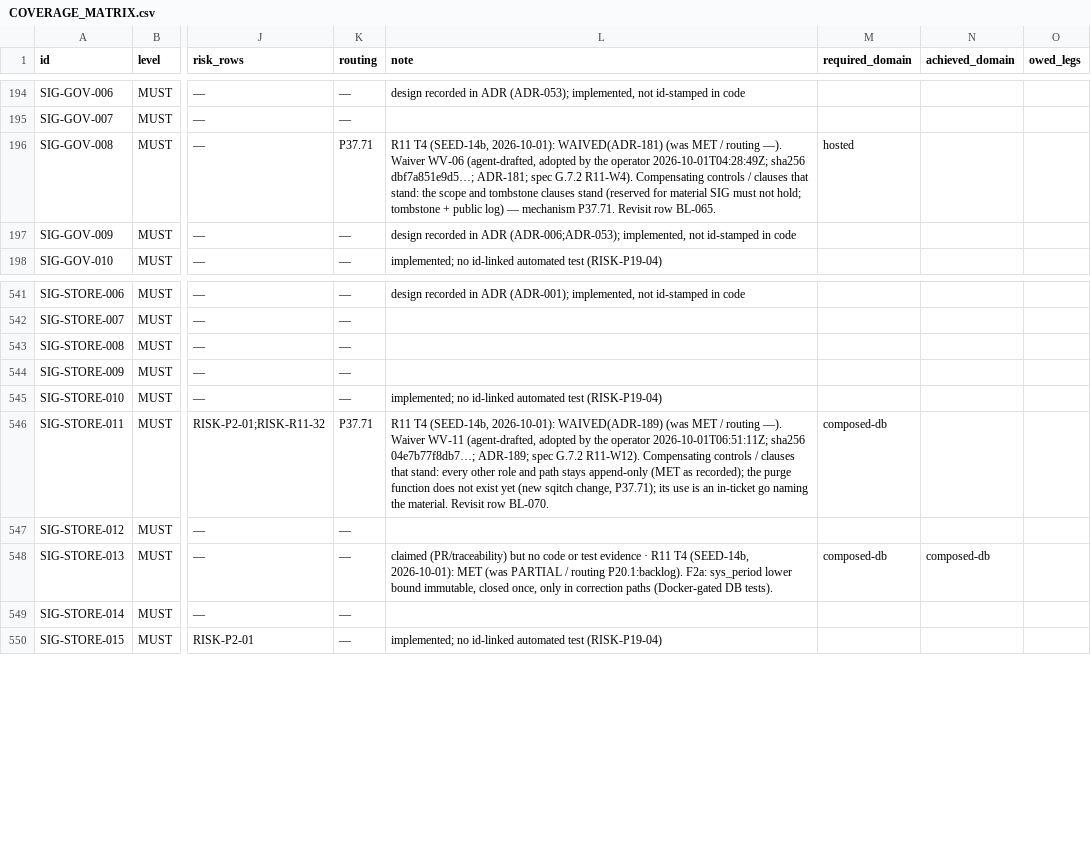
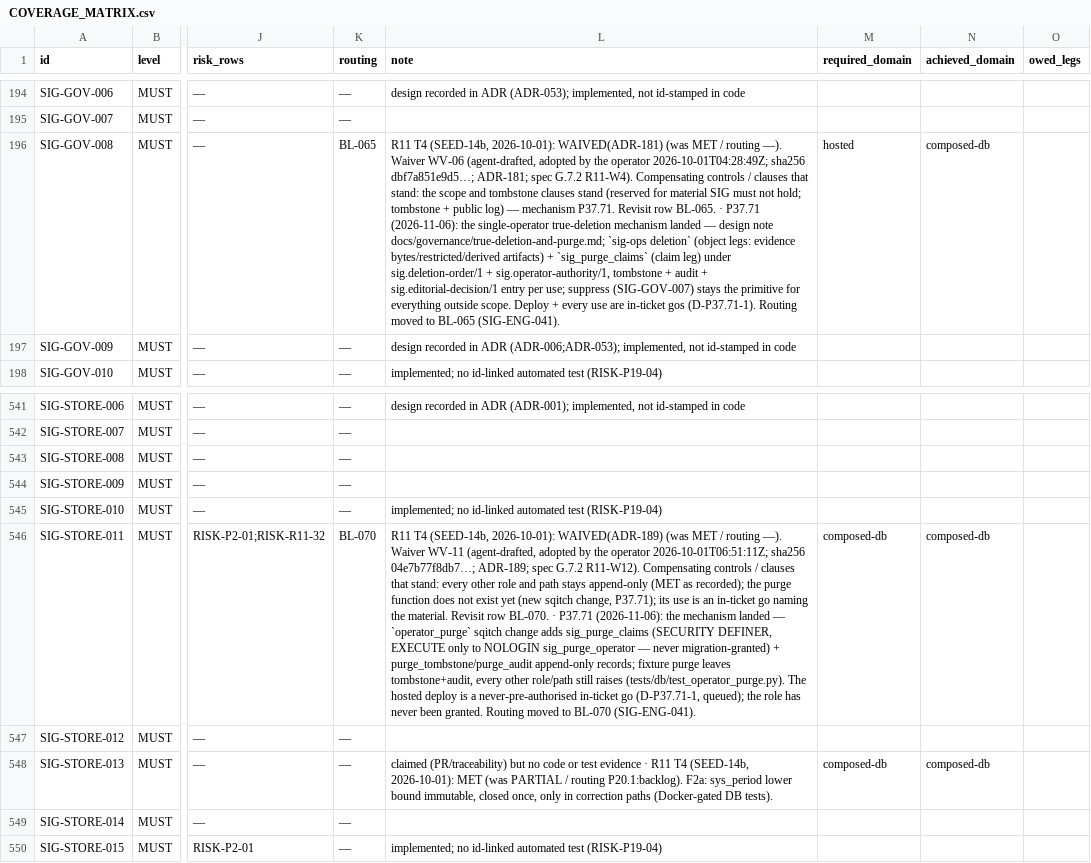
Before and after one commit to SteveVitali/Eleutheria, a CSV file: docs/build/COVERAGE_MATRIX.csv, drawn as a sheet; only a part is shown, gaps mark what is left out; the diff names each change by its address in the sheet, - before the commit and + after, or states it on an @@ line.

Commit message:
P37.71 — single-operator true deletion + the operator-only purge function (WV-06/WV-11, sole SIG-STORE-011 exception)
operator_purge sqitch change: sig_purge_operator (NOLOGIN, never
migration-granted), purge_tombstone + purge_audit (append-only),
sig_purge_claims SECURITY DEFINER — the one DB-enforced purge function;
sig-ops deletion + sig-db purge verbs under sig.deletion-order/1 +
sig.operator-authority/1; design note + docs; never run, never deployed,
role never granted — hosted deploy queued under D-P37.71-1.

Harness: devin-desktop/swe-2-high/subagent

```diff
--- a/docs/build/COVERAGE_MATRIX.csv
+++ b/docs/build/COVERAGE_MATRIX.csv
-K196 (routing): P37.71
+K196 (routing): BL-065
-L196 (note): …row BL-065.
+L196 (note): …row BL-065. · P37.71 (2026-11-06): the single-operator true-deletion mechanism landed — design note docs/governance/true-deletion-and-purge.md; `sig-ops deletion` (object legs: evidence bytes/restricted/derived artifacts) + `sig_purge_claims` (claim leg) under sig.deletion-order/1 + sig.operator-authority/1, tombstone + audit + sig.editorial-decision/1 entry per use; suppress (SIG-GOV-007) stays the primitive for everything outside scope. Deploy + every use are in-ticket gos (D-P37.71-1). Routing moved to BL-065 (SIG-ENG-041).
-N196 (achieved_domain): (empty)
+N196 (achieved_domain): composed-db
-K546 (routing): P37.71
+K546 (routing): BL-070
-L546 (note): …row BL-070.
+L546 (note): …row BL-070. · P37.71 (2026-11-06): the mechanism landed — `operator_purge` sqitch change adds sig_purge_claims (SECURITY DEFINER, EXECUTE only to NOLOGIN sig_purge_operator — never migration-granted) + purge_tombstone/purge_audit append-only records; fixture purge leaves tombstone+audit, every other role/path still raises (tests/db/test_operator_purge.py). The hosted deploy is a never-pre-authorised in-ticket go (D-P37.71-1, queued); the role has never been granted. Routing moved to BL-070 (SIG-ENG-041).
-N546 (achieved_domain): (empty)
+N546 (achieved_domain): composed-db
```
Also changed, not shown: 28 other files.
